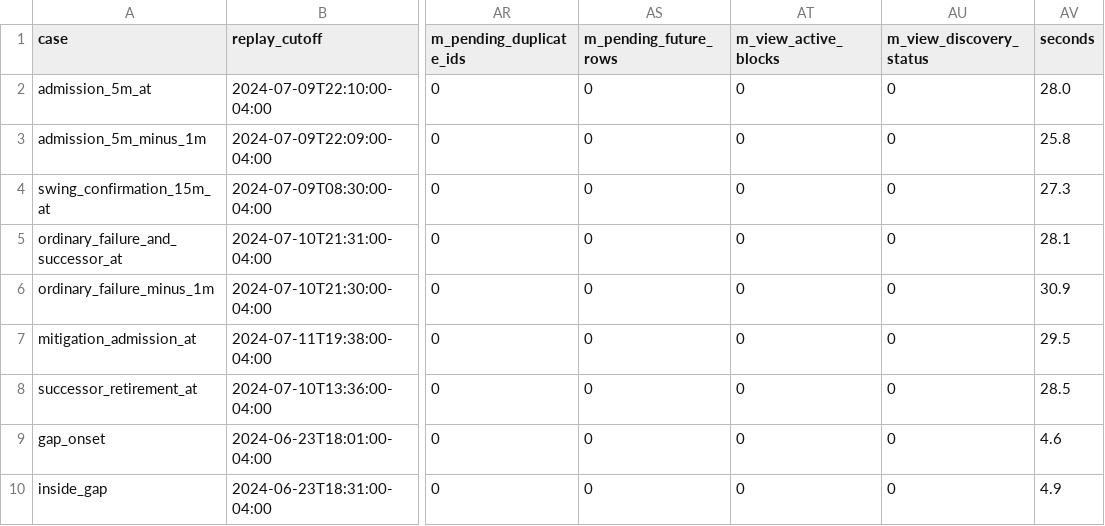
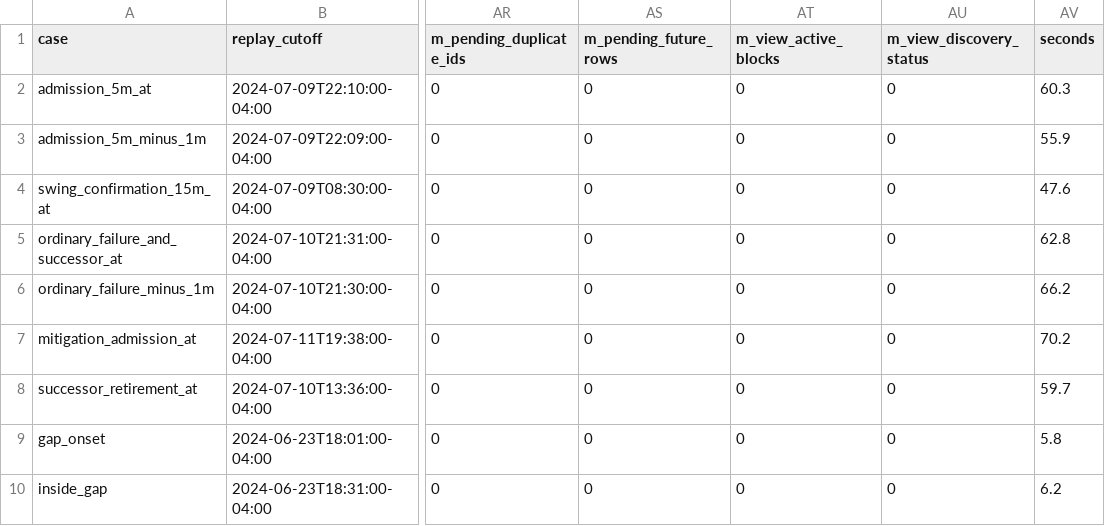
Before and after one commit to danielbahar-dot/Quantitative-Trading-Research-Lab, a CSV file: reports/validation/ob_dev_prefix_replay.csv, drawn as a sheet; only a part is shown, gaps mark what is left out; the diff names each change by its address in the sheet, - before the commit and + after, or states it on an @@ line.

```diff
--- a/reports/validation/ob_dev_prefix_replay.csv
+++ b/reports/validation/ob_dev_prefix_replay.csv
-AV2 (seconds): 28.0
+AV2 (seconds): 60.3
-AV3 (seconds): 25.8
+AV3 (seconds): 55.9
-AV4 (seconds): 27.3
+AV4 (seconds): 47.6
-AV5 (seconds): 28.1
+AV5 (seconds): 62.8
-AV6 (seconds): 30.9
+AV6 (seconds): 66.2
-AV7 (seconds): 29.5
+AV7 (seconds): 70.2
-AV8 (seconds): 28.5
+AV8 (seconds): 59.7
-AV9 (seconds): 4.6
+AV9 (seconds): 5.8
-AV10 (seconds): 4.9
+AV10 (seconds): 6.2
```
Also changed, not shown: reports/validation/ob_dev_invariants.csv, reports/validation/ob_dev_reconciliation.csv, 10 other files.
